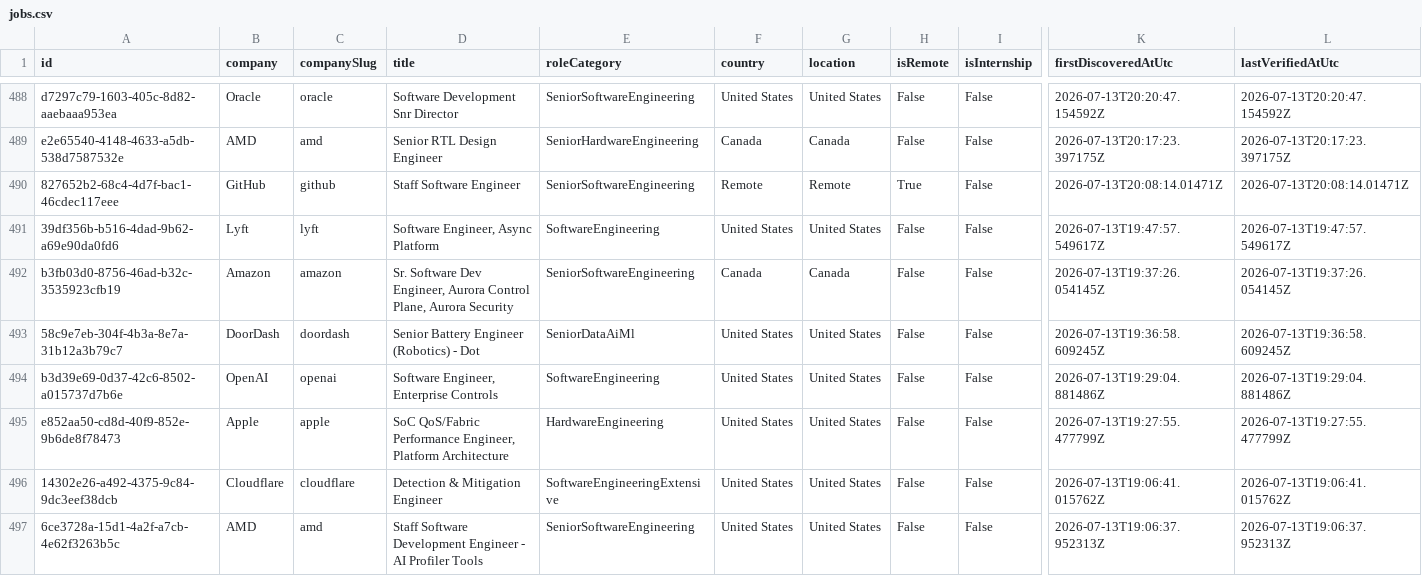
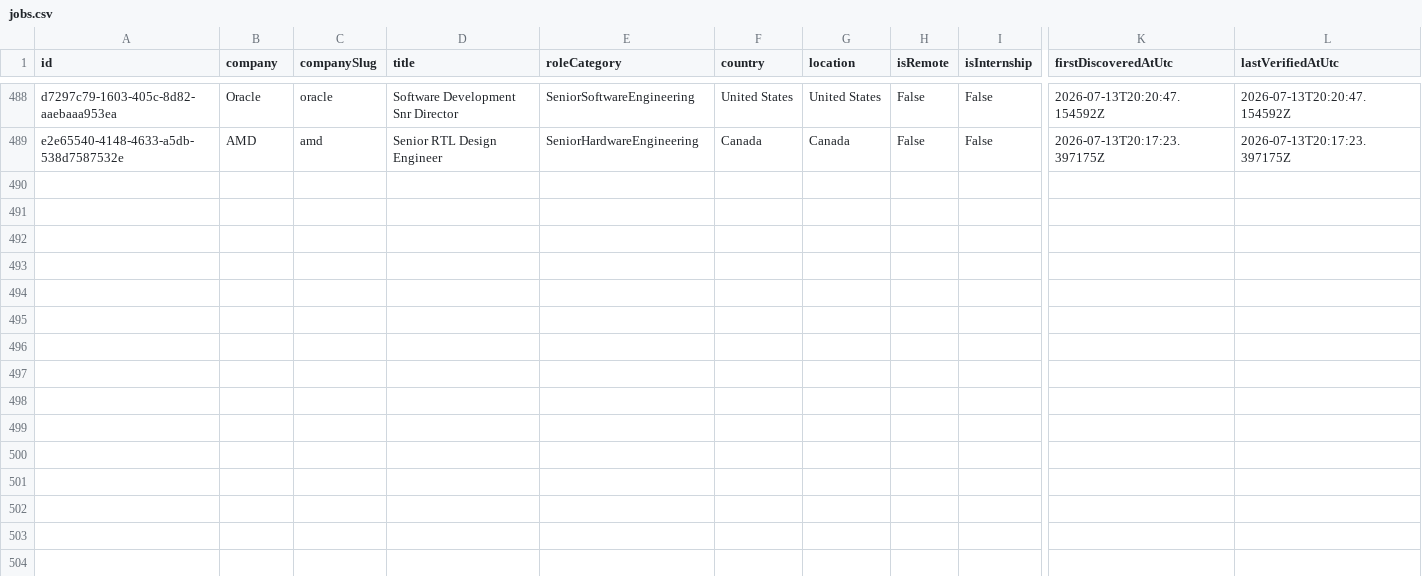
Before and after one commit to ScoutJob/scoutjob-tech-jobs, a CSV file: data/jobs.csv, drawn as a sheet; only a part is shown, gaps mark what is left out; rows hold the shown columns only; the diff names each change by its address in the sheet, - before the commit and + after, or states it on an @@ line.

```diff
--- a/data/jobs.csv
+++ b/data/jobs.csv
-row 490: 827652b2-68c4-4d7f-bac1-46cdec117eee | GitHub | github | Staff Software Engineer | SeniorSoftwareEngineering | Remote | Remote | True | False | 2026-07-13T20:08:14.01471Z | 2026-07-13T20:08:14.01471Z
-row 491: 39df356b-b516-4dad-9b62-a69e90da0fd6 | Lyft | lyft | Software Engineer, Async Platform | SoftwareEngineering | United States | United States | False | False | 2026-07-13T19:47:57.549617Z | 2026-07-13T19:47:57.549617Z
-row 492: b3fb03d0-8756-46ad-b32c-3535923cfb19 | Amazon | amazon | Sr. Software Dev Engineer, Aurora Control Plane, Aurora Security | SeniorSoftwareEngineering | Canada | Canada | False | False | 2026-07-13T19:37:26.054145Z | 2026-07-13T19:37:26.054145Z
-row 493: 58c9e7eb-304f-4b3a-8e7a-31b12a3b79c7 | DoorDash | doordash | Senior Battery Engineer (Robotics) - Dot | SeniorDataAiMl | United States | United States | False | False | 2026-07-13T19:36:58.609245Z | 2026-07-13T19:36:58.609245Z
-row 494: b3d39e69-0d37-42c6-8502-a015737d7b6e | OpenAI | openai | Software Engineer, Enterprise Controls | SoftwareEngineering | United States | United States | False | False | 2026-07-13T19:29:04.881486Z | 2026-07-13T19:29:04.881486Z
-row 495: e852aa50-cd8d-40f9-852e-9b6de8f78473 | Apple | apple | SoC QoS/Fabric Performance Engineer, Platform Architecture | HardwareEngineering | United States | United States | False | False | 2026-07-13T19:27:55.477799Z | 2026-07-13T19:27:55.477799Z
-row 496: 14302e26-a492-4375-9c84-9dc3eef38dcb | Cloudflare | cloudflare | Detection & Mitigation Engineer | SoftwareEngineeringExtensive | United States | United States | False | False | 2026-07-13T19:06:41.015762Z | 2026-07-13T19:06:41.015762Z
-row 497: 6ce3728a-15d1-4a2f-a7cb-4e62f3263b5c | AMD | amd | Staff Software Development Engineer - AI Profiler Tools | SeniorSoftwareEngineering | United States | United States | False | False | 2026-07-13T19:06:37.952313Z | 2026-07-13T19:06:37.952313Z
```
Also changed, not shown: docs/data/jobs.csv, 2 other files.
